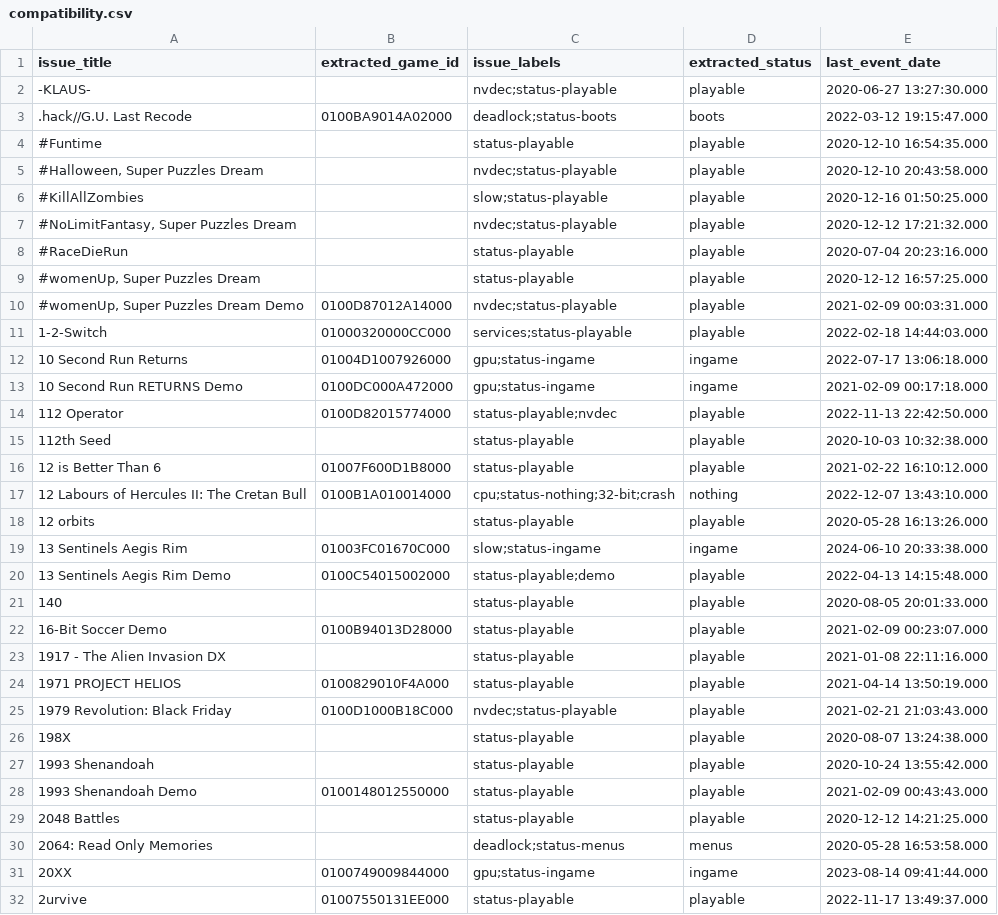
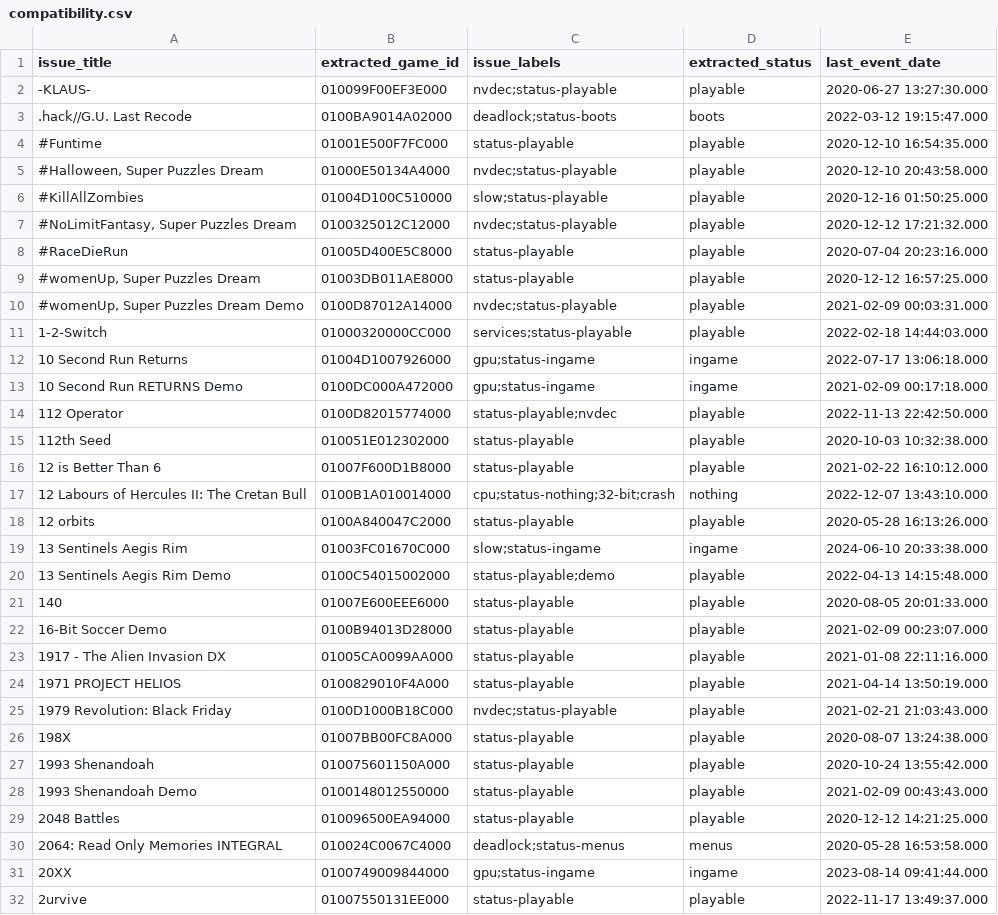
Before and after one commit to williansti/Ryujinx, a CSV file: docs/compatibility.csv, drawn as a sheet; only a part is shown; the diff covers the shown part only.

Commit message:
docs: compat: some more missing title ids

```diff
--- a/docs/compatibility.csv
+++ b/docs/compatibility.csv
@@ -1,10 +1,10 @@
 "issue_title","extracted_game_id","issue_labels","extracted_status","last_event_date"
-"-KLAUS-",,nvdec;status-playable,playable,2020-06-27 13:27:30.000
+"-KLAUS-",010099F00EF3E000,nvdec;status-playable,playable,2020-06-27 13:27:30.000
 ".hack//G.U. Last Recode",0100BA9014A02000,deadlock;status-boots,boots,2022-03-12 19:15:47.000
-"#Funtime",,status-playable,playable,2020-12-10 16:54:35.000
-"#Halloween, Super Puzzles Dream",,nvdec;status-playable,playable,2020-12-10 20:43:58.000
-"#KillAllZombies",,slow;status-playable,playable,2020-12-16 01:50:25.000
-"#NoLimitFantasy, Super Puzzles Dream",,nvdec;status-playable,playable,2020-12-12 17:21:32.000
-"#RaceDieRun",,status-playable,playable,2020-07-04 20:23:16.000
-"#womenUp, Super Puzzles Dream",,status-playable,playable,2020-12-12 16:57:25.000
+"#Funtime",01001E500F7FC000,status-playable,playable,2020-12-10 16:54:35.000
+"#Halloween, Super Puzzles Dream",01000E50134A4000,nvdec;status-playable,playable,2020-12-10 20:43:58.000
+"#KillAllZombies",01004D100C510000,slow;status-playable,playable,2020-12-16 01:50:25.000
+"#NoLimitFantasy, Super Puzzles Dream",0100325012C12000,nvdec;status-playable,playable,2020-12-12 17:21:32.000
+"#RaceDieRun",01005D400E5C8000,status-playable,playable,2020-07-04 20:23:16.000
+"#womenUp, Super Puzzles Dream",01003DB011AE8000,status-playable,playable,2020-12-12 16:57:25.000
 "#womenUp, Super Puzzles Dream Demo",0100D87012A14000,nvdec;status-playable,playable,2021-02-09 00:03:31.000
@@ -14,18 +14,18 @@
 "112 Operator",0100D82015774000,status-playable;nvdec,playable,2022-11-13 22:42:50.000
-"112th Seed",,status-playable,playable,2020-10-03 10:32:38.000
+"112th Seed",010051E012302000,status-playable,playable,2020-10-03 10:32:38.000
 "12 is Better Than 6",01007F600D1B8000,status-playable,playable,2021-02-22 16:10:12.000
 "12 Labours of Hercules II: The Cretan Bull",0100B1A010014000,cpu;status-nothing;32-bit;crash,nothing,2022-12-07 13:43:10.000
-"12 orbits",,status-playable,playable,2020-05-28 16:13:26.000
+"12 orbits",0100A840047C2000,status-playable,playable,2020-05-28 16:13:26.000
 "13 Sentinels Aegis Rim",01003FC01670C000,slow;status-ingame,ingame,2024-06-10 20:33:38.000
 "13 Sentinels Aegis Rim Demo",0100C54015002000,status-playable;demo,playable,2022-04-13 14:15:48.000
-"140",,status-playable,playable,2020-08-05 20:01:33.000
+"140",01007E600EEE6000,status-playable,playable,2020-08-05 20:01:33.000
 "16-Bit Soccer Demo",0100B94013D28000,status-playable,playable,2021-02-09 00:23:07.000
-"1917 - The Alien Invasion DX",,status-playable,playable,2021-01-08 22:11:16.000
+"1917 - The Alien Invasion DX",01005CA0099AA000,status-playable,playable,2021-01-08 22:11:16.000
 "1971 PROJECT HELIOS",0100829010F4A000,status-playable,playable,2021-04-14 13:50:19.000
 "1979 Revolution: Black Friday",0100D1000B18C000,nvdec;status-playable,playable,2021-02-21 21:03:43.000
-"198X",,status-playable,playable,2020-08-07 13:24:38.000
-"1993 Shenandoah",,status-playable,playable,2020-10-24 13:55:42.000
+"198X",01007BB00FC8A000,status-playable,playable,2020-08-07 13:24:38.000
+"1993 Shenandoah",010075601150A000,status-playable,playable,2020-10-24 13:55:42.000
 "1993 Shenandoah Demo",0100148012550000,status-playable,playable,2021-02-09 00:43:43.000
-"2048 Battles",,status-playable,playable,2020-12-12 14:21:25.000
-"2064: Read Only Memories",,deadlock;status-menus,menus,2020-05-28 16:53:58.000
+"2048 Battles",010096500EA94000,status-playable,playable,2020-12-12 14:21:25.000
+"2064: Read Only Memories INTEGRAL",010024C0067C4000,deadlock;status-menus,menus,2020-05-28 16:53:58.000
 "20XX",0100749009844000,gpu;status-ingame,ingame,2023-08-14 09:41:44.000
```
Also changed, not shown: 1 edited cell elsewhere in this file.
